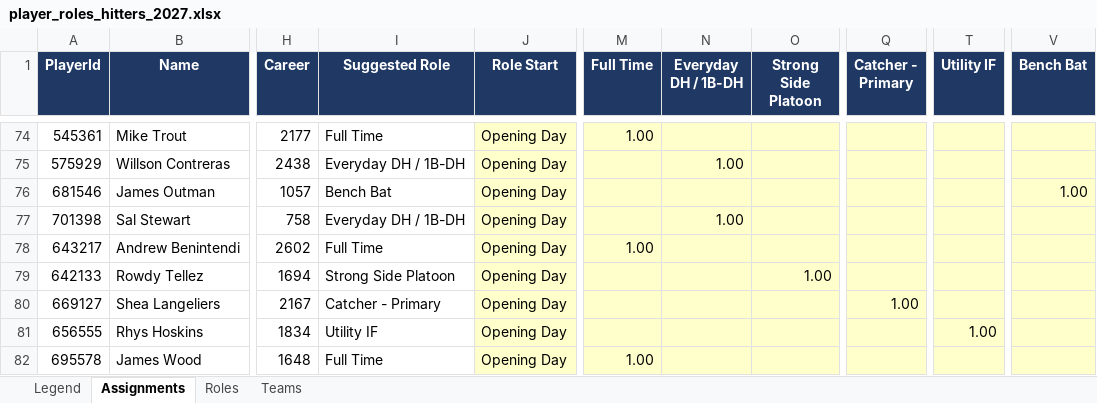
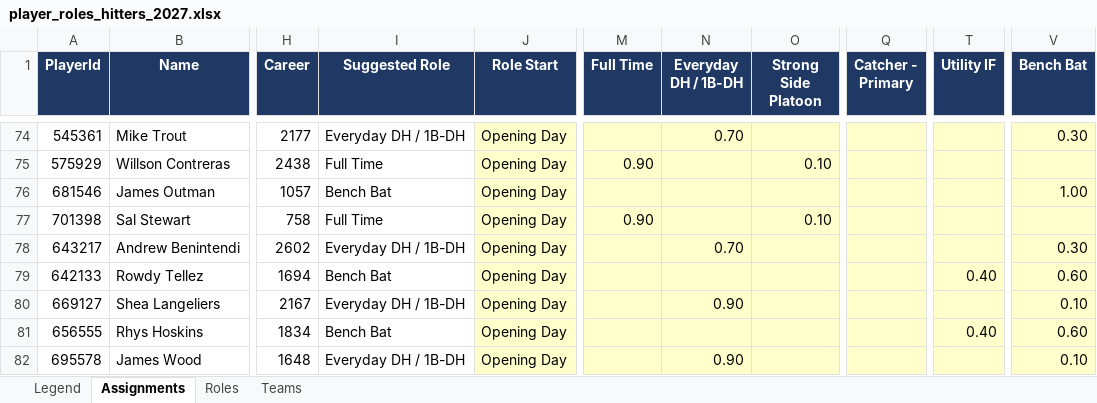
Before and after one commit to pmammino/DFSSimsFull, an Excel workbook: rosters/player_roles_hitters_2027.xlsx, sheet Assignments, drawn as a sheet; only a part is shown, gaps mark what is left out; values as stored, in another font and other column widths than the file's, no borders; the diff covers the shown part only; the diff names each change by its address in the sheet, - before the commit and + after, or states it on an @@ line.

```diff
--- a/rosters/player_roles_hitters_2027.xlsx (sheet Assignments)
+++ b/rosters/player_roles_hitters_2027.xlsx (sheet Assignments)
-I74 (Suggested Role): Full Time
+I74 (Suggested Role): Everyday DH / 1B-DH
-M74 (Full Time): 1.00
+M74 (Full Time): (empty)
-N74 (Everyday DH / 1B-DH): (empty)
+N74 (Everyday DH / 1B-DH): 0.70
-V74 (Bench Bat): (empty)
+V74 (Bench Bat): 0.30
-I75 (Suggested Role): Everyday DH / 1B-DH
+I75 (Suggested Role): Full Time
-M75 (Full Time): (empty)
+M75 (Full Time): 0.90
-N75 (Everyday DH / 1B-DH): 1.00
+N75 (Everyday DH / 1B-DH): (empty)
-O75 (Strong Side Platoon): (empty)
+O75 (Strong Side Platoon): 0.10
-I77 (Suggested Role): Everyday DH / 1B-DH
+I77 (Suggested Role): Full Time
-M77 (Full Time): (empty)
+M77 (Full Time): 0.90
-N77 (Everyday DH / 1B-DH): 1.00
+N77 (Everyday DH / 1B-DH): (empty)
-O77 (Strong Side Platoon): (empty)
+O77 (Strong Side Platoon): 0.10
-I78 (Suggested Role): Full Time
+I78 (Suggested Role): Everyday DH / 1B-DH
-M78 (Full Time): 1.00
+M78 (Full Time): (empty)
-N78 (Everyday DH / 1B-DH): (empty)
+N78 (Everyday DH / 1B-DH): 0.70
-V78 (Bench Bat): (empty)
+V78 (Bench Bat): 0.30
-I79 (Suggested Role): Strong Side Platoon
+I79 (Suggested Role): Bench Bat
-O79 (Strong Side Platoon): 1.00
+O79 (Strong Side Platoon): (empty)
-T79 (Utility IF): (empty)
+T79 (Utility IF): 0.40
-V79 (Bench Bat): (empty)
+V79 (Bench Bat): 0.60
-I80 (Suggested Role): Catcher - Primary
+I80 (Suggested Role): Everyday DH / 1B-DH
-N80 (Everyday DH / 1B-DH): (empty)
+N80 (Everyday DH / 1B-DH): 0.90
-Q80 (Catcher - Primary): 1.00
+Q80 (Catcher - Primary): (empty)
-V80 (Bench Bat): (empty)
+V80 (Bench Bat): 0.10
-I81 (Suggested Role): Utility IF
+I81 (Suggested Role): Bench Bat
-T81 (Utility IF): 1.00
+T81 (Utility IF): 0.40
-V81 (Bench Bat): (empty)
+V81 (Bench Bat): 0.60
-I82 (Suggested Role): Full Time
+I82 (Suggested Role): Everyday DH / 1B-DH
-M82 (Full Time): 1.00
+M82 (Full Time): (empty)
-N82 (Everyday DH / 1B-DH): (empty)
+N82 (Everyday DH / 1B-DH): 0.90
-V82 (Bench Bat): (empty)
+V82 (Bench Bat): 0.10
```
Also changed, not shown: 1777 edited cells elsewhere in this sheet, rosters/player_roles_pitchers_2027.xlsx, 1 other file.
